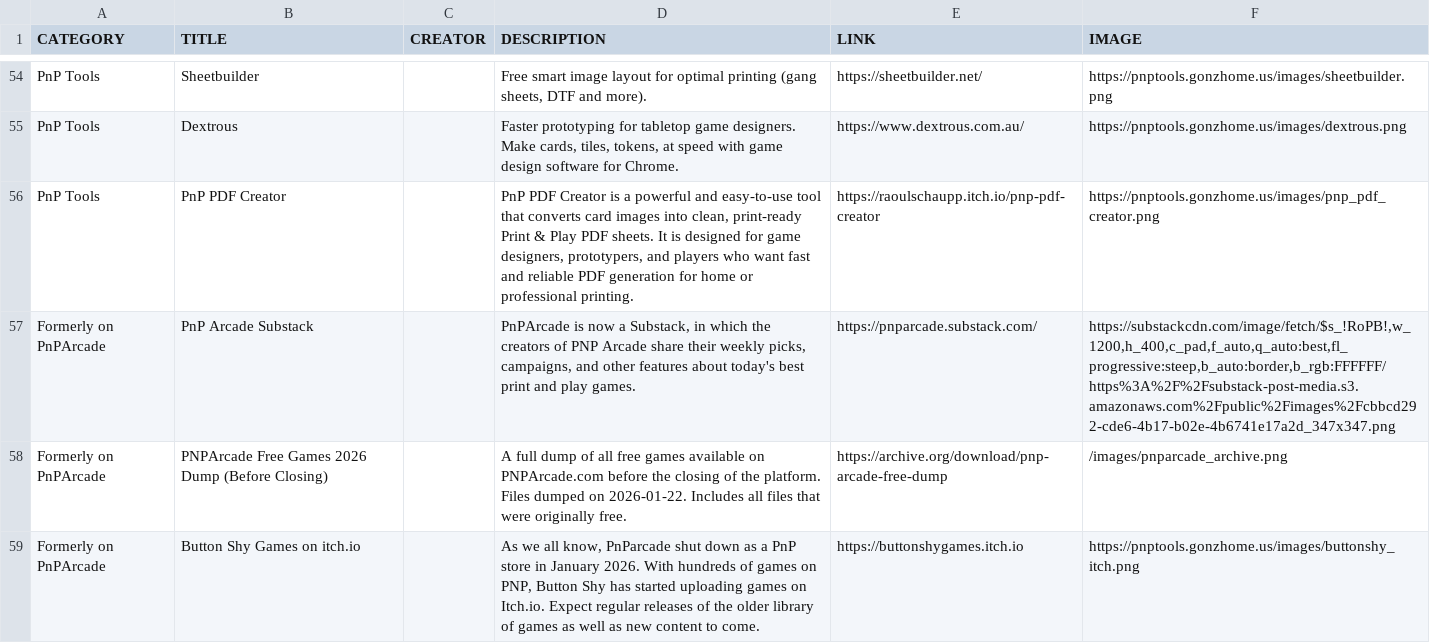
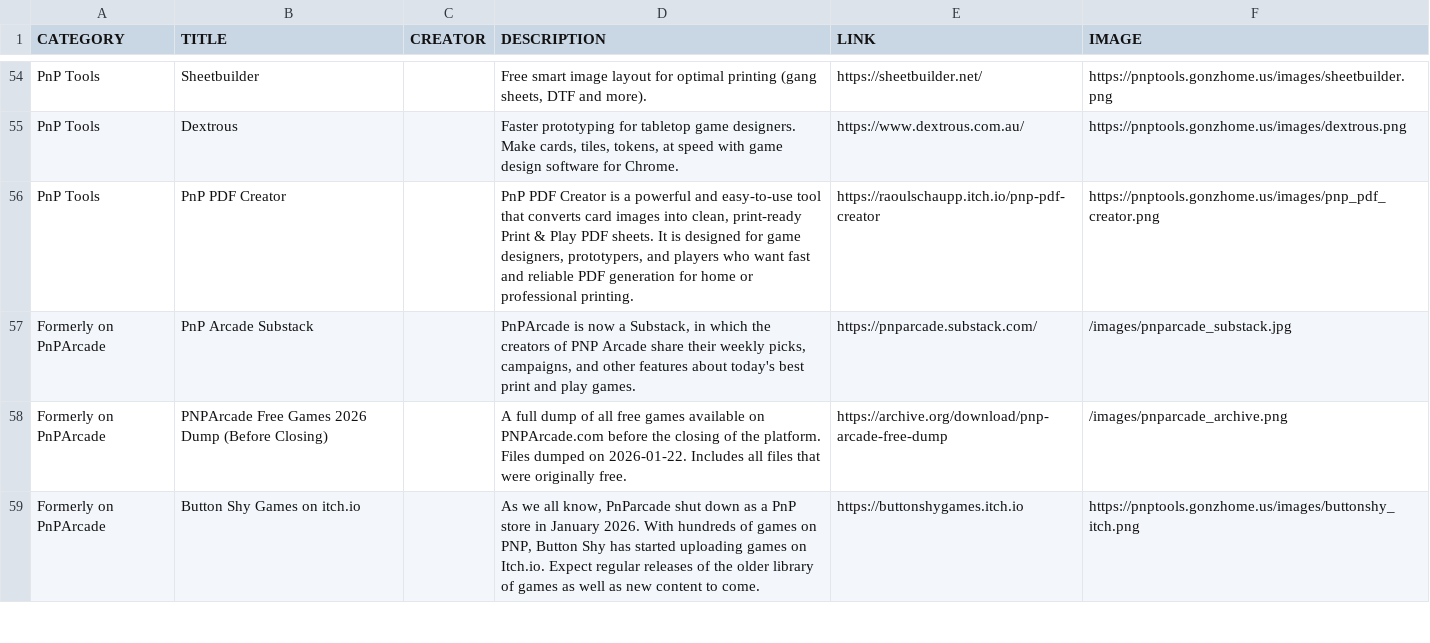
Before and after one commit to mgonzalvez/pnptools, a CSV file: data/resources.csv, drawn as a sheet; only a part is shown, gaps mark what is left out.

Commit message:
chore: sync resources.csv from Google Sheets

```diff
--- a/data/resources.csv
+++ b/data/resources.csv
@@ -56,3 +56,3 @@ PnP Tools,Dextrous,,"Faster prototyping for tabletop game designers. Make cards,
 PnP Tools,PnP PDF Creator,,"PnP PDF Creator is a powerful and easy-to-use tool that converts card images into clean, print-ready Print & Play PDF sheets. It is designed for game designers, prototypers, and players who want fast and reliable PDF generation for home or professional printing.",https://raoulschaupp.itch.io/pnp-pdf-creator,https://pnptools.gonzhome.us/images/pnp_pdf_creator.png
-Formerly on PnPArcade,PnP Arcade Substack,,"PnPArcade is now a Substack, in which the creators of PNP Arcade share their weekly picks, campaigns, and other features about today's best print and play games. ",https://pnparcade.substack.com/,"https://substackcdn.com/image/fetch/$s_!RoPB!,w_1200,h_400,c_pad,f_auto,q_auto:best,fl_progressive:steep,b_auto:border,b_rgb:FFFFFF/https%3A%2F%2Fsubstack-post-media.s3.amazonaws.com%2Fpublic%2Fimages%2Fcbbcd292-cde6-4b17-b02e-4b6741e17a2d_347x347.png"
+Formerly on PnPArcade,PnP Arcade Substack,,"PnPArcade is now a Substack, in which the creators of PNP Arcade share their weekly picks, campaigns, and other features about today's best print and play games. ",https://pnparcade.substack.com/,/images/pnparcade_substack.jpg
 Formerly on PnPArcade,PNPArcade Free Games 2026 Dump (Before Closing),,A full dump of all free games available on PNPArcade.com before the closing of the platform. Files dumped on 2026-01-22. Includes all files that were originally free.,https://archive.org/download/pnp-arcade-free-dump,/images/pnparcade_archive.png
```
